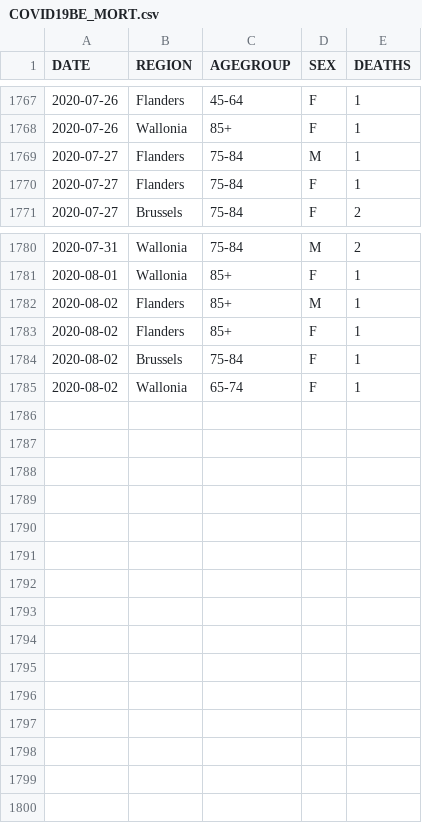
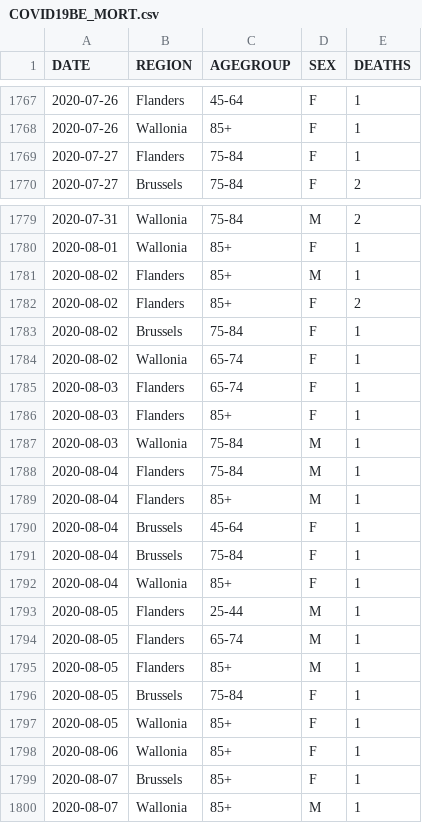
Before and after one commit to pdebuyl/sciensano-covid-19-data, a CSV file: data/COVID19BE_MORT.csv, drawn as a sheet; only a part is shown, gaps mark what is left out.

```diff
--- a/data/COVID19BE_MORT.csv
+++ b/data/COVID19BE_MORT.csv
@@ -1768,3 +1768,2 @@
 "2020-07-26","Wallonia","85+","F",1
-"2020-07-27","Flanders","75-84","M",1
 "2020-07-27","Flanders","75-84","F",1
@@ -1782,4 +1781,20 @@
 "2020-08-02","Flanders","85+","M",1
-"2020-08-02","Flanders","85+","F",1
+"2020-08-02","Flanders","85+","F",2
 "2020-08-02","Brussels","75-84","F",1
 "2020-08-02","Wallonia","65-74","F",1
+"2020-08-03","Flanders","65-74","F",1
+"2020-08-03","Flanders","85+","F",1
+"2020-08-03","Wallonia","75-84","M",1
+"2020-08-04","Flanders","75-84","M",1
+"2020-08-04","Flanders","85+","M",1
+"2020-08-04","Brussels","45-64","F",1
+"2020-08-04","Brussels","75-84","F",1
+"2020-08-04","Wallonia","85+","F",1
+"2020-08-05","Flanders","25-44","M",1
+"2020-08-05","Flanders","65-74","M",1
+"2020-08-05","Flanders","85+","M",1
+"2020-08-05","Brussels","75-84","F",1
+"2020-08-05","Wallonia","85+","F",1
+"2020-08-06","Wallonia","85+","F",1
+"2020-08-07","Brussels","85+","F",1
+"2020-08-07","Wallonia","85+","M",1
```
Also changed, not shown: data/COVID19BE_CASES_MUNI_CUM.csv, data/COVID19BE_HOSP.csv, 9 other files.
